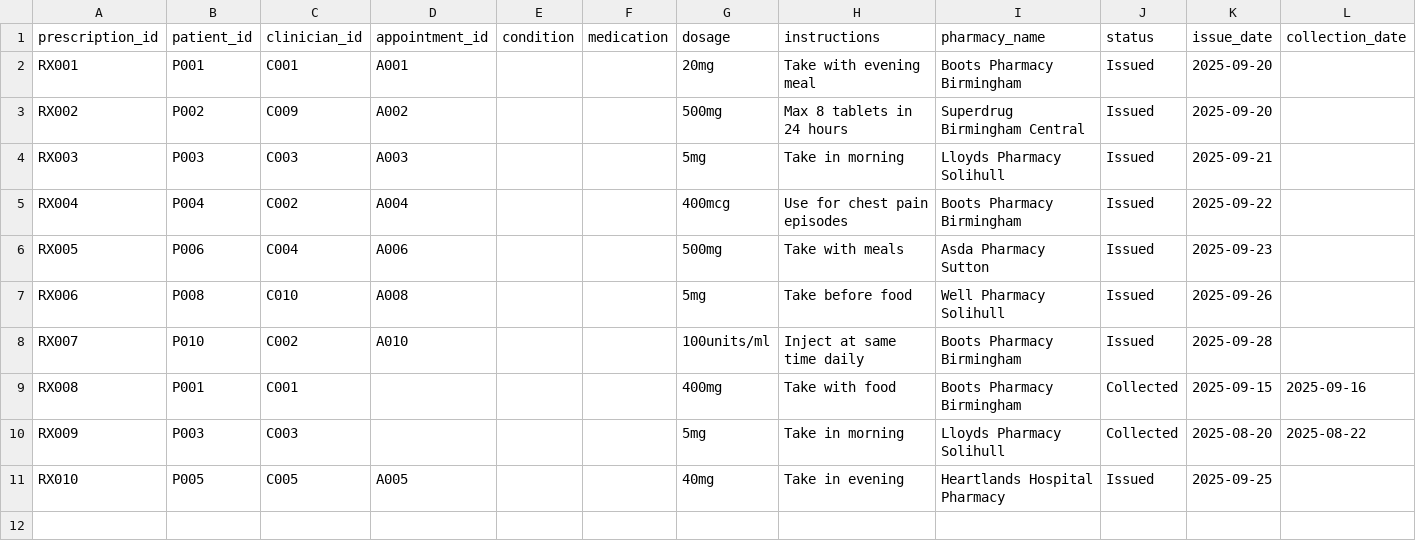
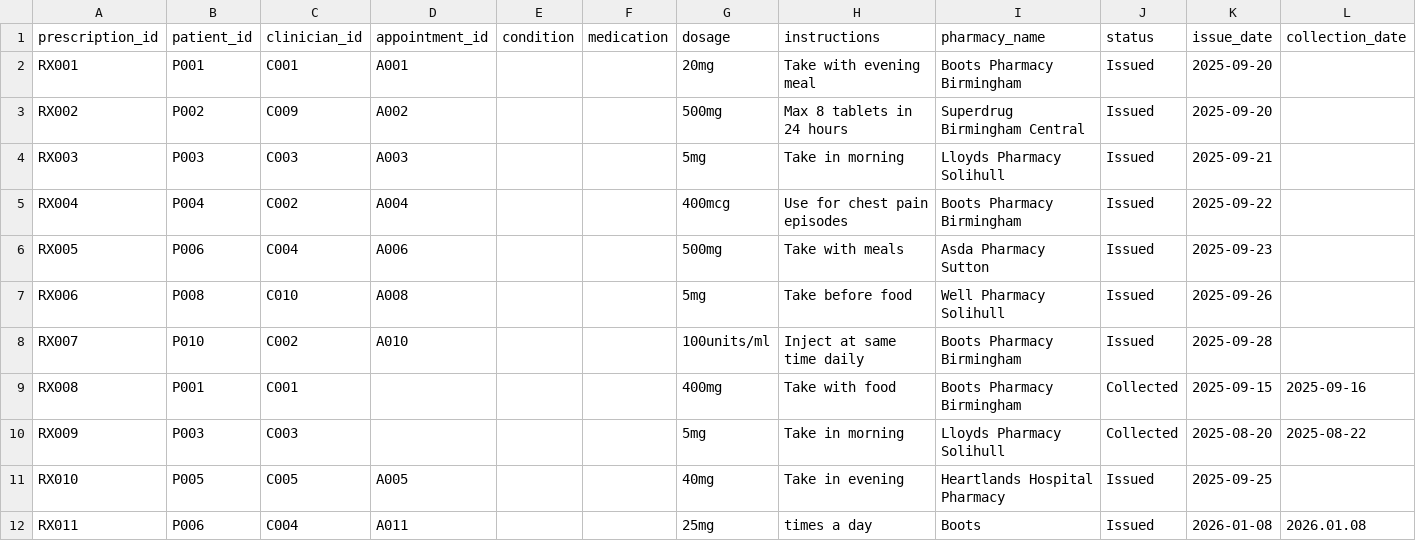
Before and after one commit to Dasantha-IT/healthcaresystem--mvc--java, a CSV file: prescriptions.csv, drawn as a sheet; the diff names each change by its address in the sheet, - before the commit and + after, or states it on an @@ line.

```diff
--- a/prescriptions.csv
+++ b/prescriptions.csv
+row 12: RX011 | P006 | C004 | A011 |  |  | 25mg | times a day | Boots | Issued | 2026-01-08 | 2026.01.08
```
Also changed, not shown: appointments.csv, clinicians.csv, 4 other files.
